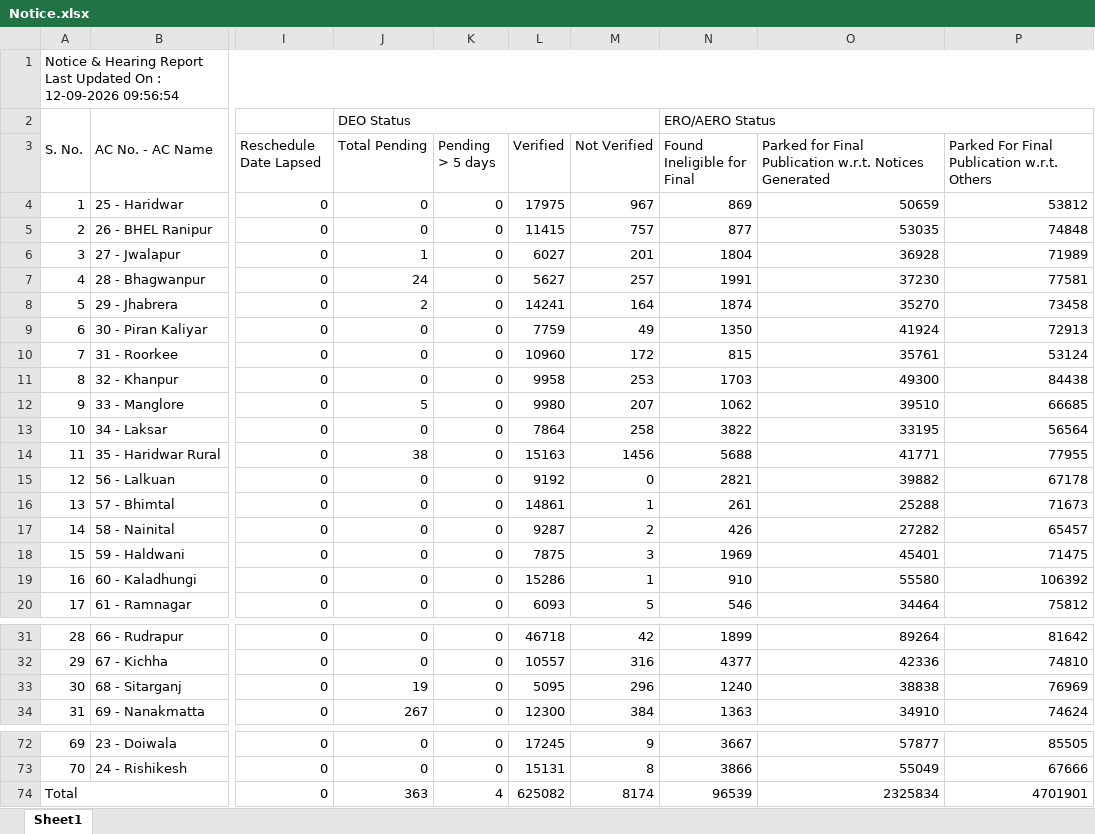
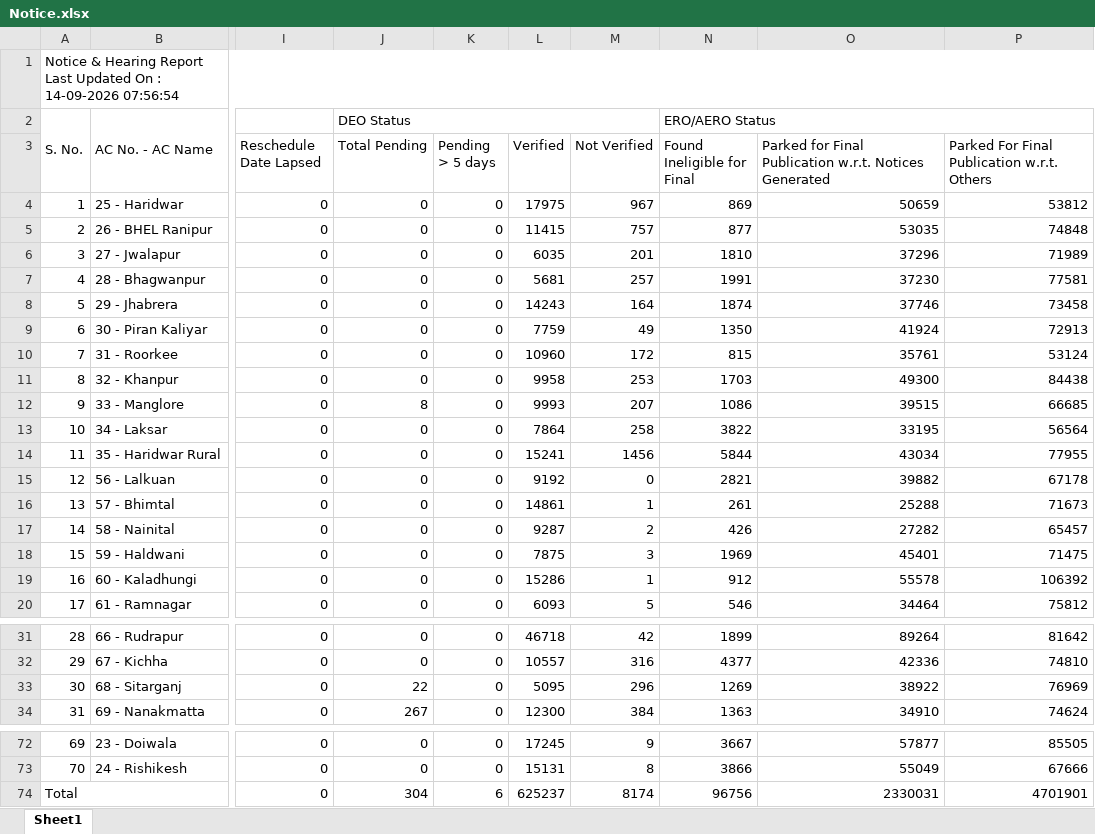
Before and after one commit to mannavibe-sudo/Form-Processing, an Excel workbook: Notice.xlsx, sheet Sheet1, drawn as a sheet; only a part is shown, gaps mark what is left out; values as stored, in another font and other column widths than the file's, no borders; the diff covers the shown part only; the diff names each change by its address in the sheet, - before the commit and + after, or states it on an @@ line.

```diff
--- a/Notice.xlsx (sheet Sheet1)
+++ b/Notice.xlsx (sheet Sheet1)
-A1: …On : 12-09-2026 09:56:54
+A1: …On : 14-09-2026 07:56:54
-J6 (Total Pending): 1
+J6 (Total Pending): 0
-L6 (Verified): 6027
+L6 (Verified): 6035
-N6 (Found Ineligible for Final): 1804
+N6 (Found Ineligible for Final): 1810
-O6: 36928
+O6: 37296
-J7 (Total Pending): 24
+J7 (Total Pending): 0
-L7 (Verified): 5627
+L7 (Verified): 5681
-J8 (Total Pending): 2
+J8 (Total Pending): 0
-L8 (Verified): 14241
+L8 (Verified): 14243
-O8: 35270
+O8: 37746
-J12 (Total Pending): 5
+J12 (Total Pending): 8
-L12 (Verified): 9980
+L12 (Verified): 9993
-N12 (Found Ineligible for Final): 1062
+N12 (Found Ineligible for Final): 1086
-O12: 39510
+O12: 39515
-J14 (Total Pending): 38
+J14 (Total Pending): 0
-L14 (Verified): 15163
+L14 (Verified): 15241
-N14 (Found Ineligible for Final): 5688
+N14 (Found Ineligible for Final): 5844
-O14: 41771
+O14: 43034
-N19 (Found Ineligible for Final): 910
+N19 (Found Ineligible for Final): 912
-O19: 55580
+O19: 55578
-J33 (Total Pending): 19
+J33 (Total Pending): 22
-N33 (Found Ineligible for Final): 1240
+N33 (Found Ineligible for Final): 1269
-O33: 38838
+O33: 38922
-J74 (Total Pending): 363
+J74 (Total Pending): 304
-K74 (Pending > 5 days): 4
+K74 (Pending > 5 days): 6
-L74 (Verified): 625082
+L74 (Verified): 625237
-N74 (Found Ineligible for Final): 96539
+N74 (Found Ineligible for Final): 96756
-O74: 2325834
+O74: 2330031
```
Also changed, not shown: 2 edited cells elsewhere in this sheet, Partwise.xlsx.
